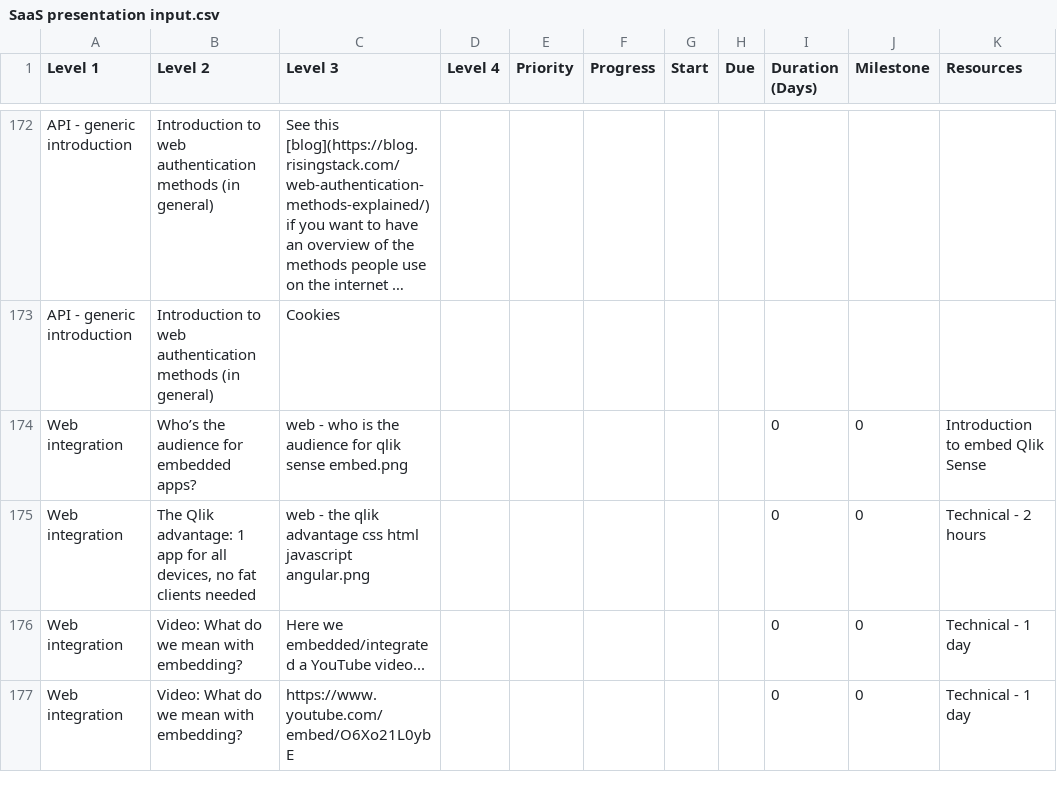
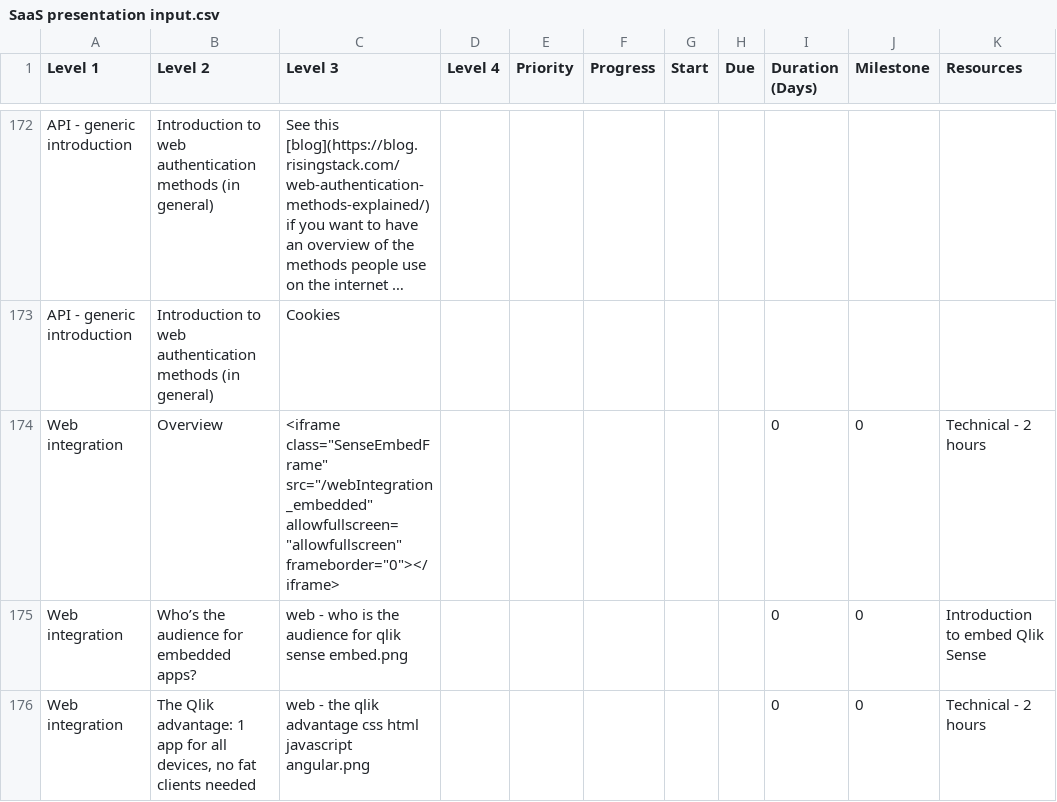
Before and after one commit to QHose/QRSMeteor, a CSV file: Sense Demo materials/SaaS presentation input.csv, drawn as a sheet; only a part is shown, gaps mark what is left out; the shorter side is filled out with more unchanged rows; long unchanged cells end in …; the diff covers the shown part only; the diff names each change by its address in the sheet, - before the commit and + after, or states it on an @@ line.

Commit message:
new csv and router with links to documentation tabs embedded

```diff
--- a/Sense Demo materials/SaaS presentation input.csv
+++ b/Sense Demo materials/SaaS presentation input.csv
+row 174: Web integration | Overview | <iframe class="SenseEmbedFrame" src="/webIntegration_embedded" allowfullscreen="allowfullscreen" frameborder="0"></iframe> |  |  |  |  |  | 0 | 0 | Technical - 2 hours
```
Also changed, not shown: 4 added rows and 1 edited cell elsewhere in this file, 1 other file.
